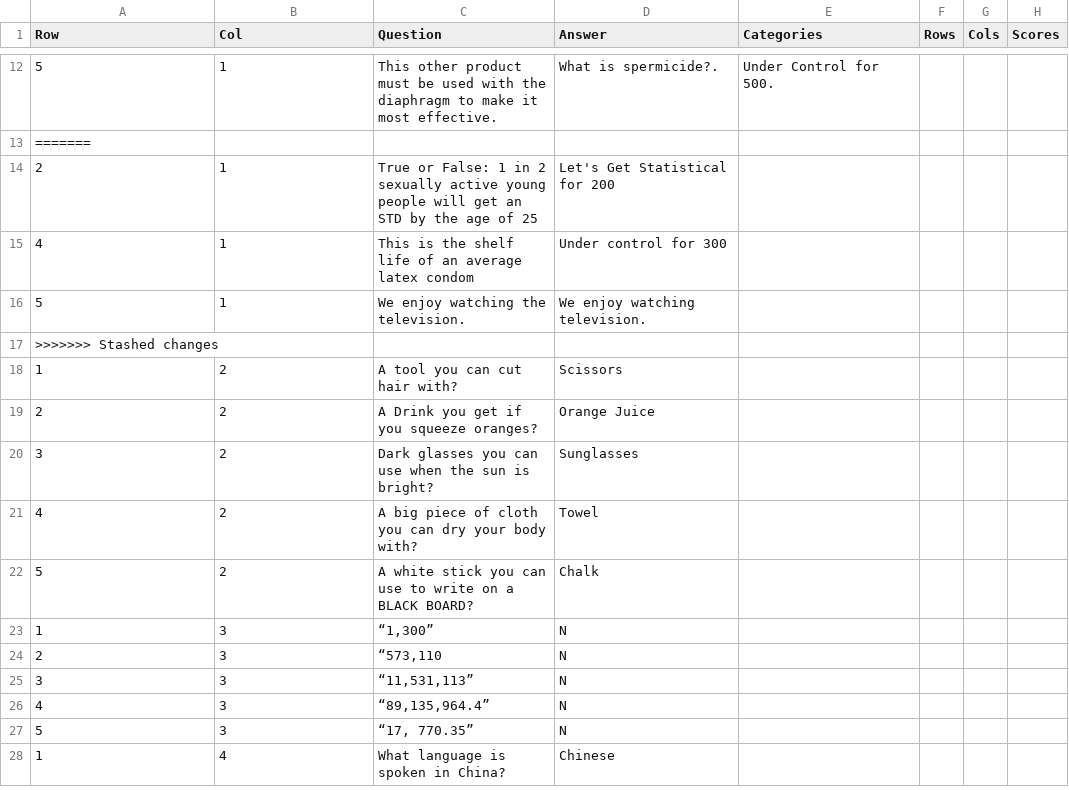
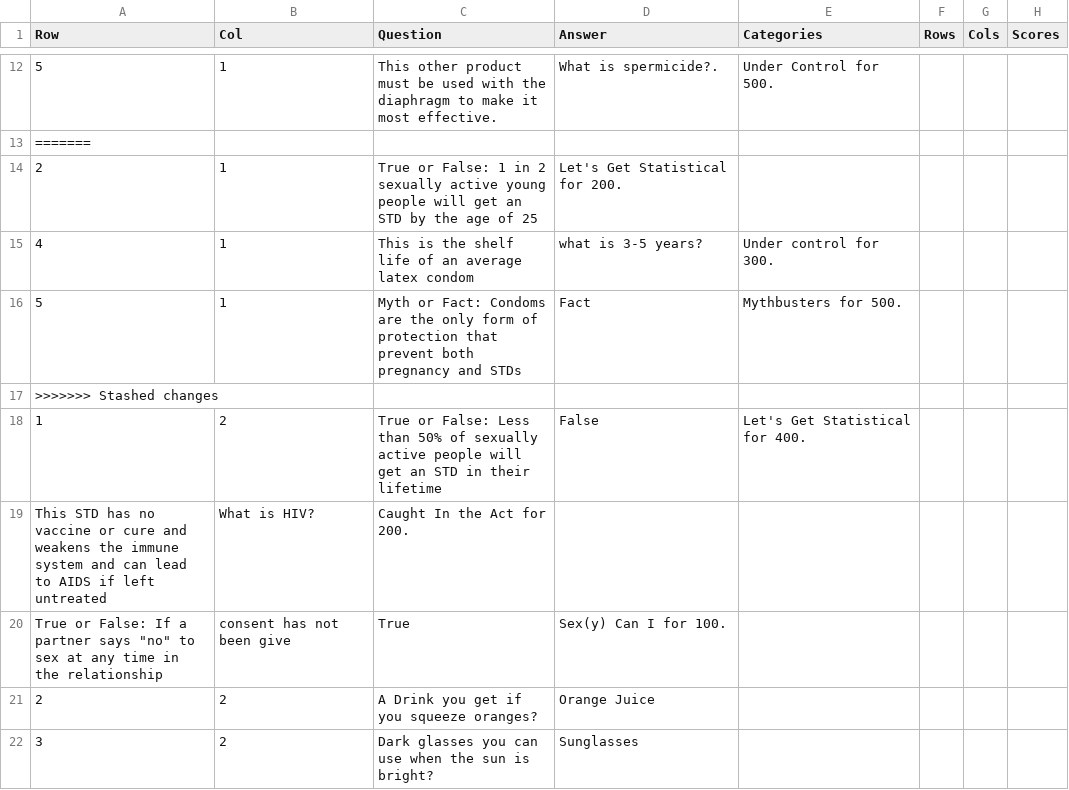
Before and after one commit to ksu-hmi/Comprehensive-SexEd--Jeopardy, a CSV file: qset1.csv, drawn as a sheet; only a part is shown, gaps mark what is left out; the shorter side is filled out with more unchanged rows; removed rows and columns are numbered as before the commit, all else as after; the diff names each change by its address in the sheet, - before the commit and + after, or states it on an @@ line.

Commit message:
Updated csv

```diff
--- a/qset1.csv
+++ b/qset1.csv
-D14 (Answer): Let's Get Statistical for 200
+D14 (Answer): Let's Get Statistical for 200.
-D15 (Answer): Under control for 300
+D15 (Answer): what is 3-5 years?
-E15 (Categories): (empty)
+E15 (Categories): Under control for 300.
-row 16: 5 | 1 | We enjoy watching the television. | We enjoy watching television.
+row 16: 5 | 1 | Myth or Fact: Condoms are the only form of protection that prevent both pregnancy and STDs | Fact | Mythbusters for 500.
-row 18: 1 | 2 | A tool you can cut hair with? | Scissors
+row 18: 1 | 2 | True or False: Less than 50% of sexually active people will get an STD in their lifetime | False | Let's Get Statistical for 400.
+row 19: This STD has no vaccine or cure and weakens the immune system and can lead to AIDS if left untreated | What is HIV? | Caught In the Act for 200.
+row 20: True or False: If a partner says "no" to sex at any time in the relationship | consent has not been give | True | Sex(y) Can I for 100.
```
